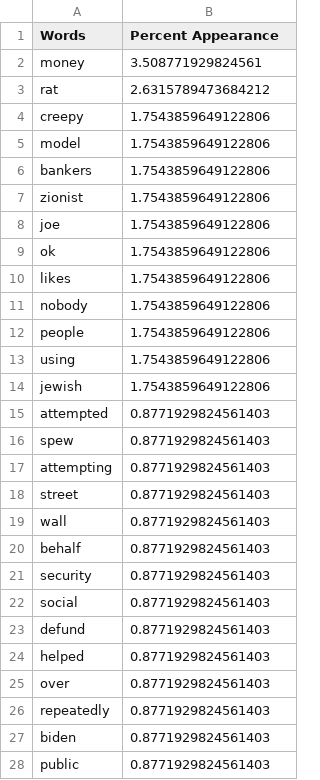
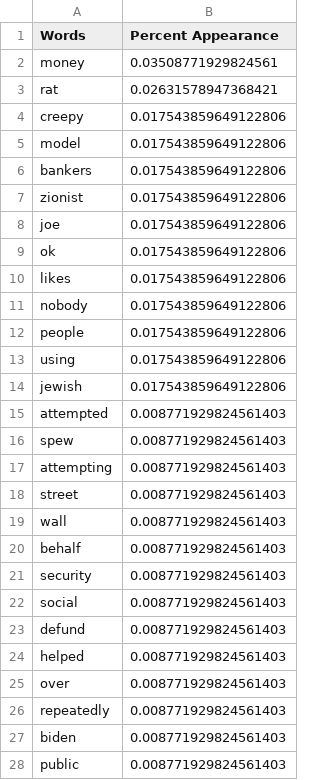
Before and after one commit to NicoACloutier/class-imbalance-Cloutier-Japkowicz-2023, a CSV file: rulesbased_model/frequencies/2.csv, drawn as a sheet; only a part is shown; the diff covers the shown part only.

```diff
--- a/rulesbased_model/frequencies/2.csv
+++ b/rulesbased_model/frequencies/2.csv
@@ -1,28 +1,28 @@
 Words,Percent Appearance
-money,3.508771929824561
-rat,2.6315789473684212
-creepy,1.7543859649122806
-model,1.7543859649122806
-bankers,1.7543859649122806
-zionist,1.7543859649122806
-joe,1.7543859649122806
-ok,1.7543859649122806
-likes,1.7543859649122806
-nobody,1.7543859649122806
-people,1.7543859649122806
-using,1.7543859649122806
-jewish,1.7543859649122806
-attempted,0.8771929824561403
-spew,0.8771929824561403
-attempting,0.8771929824561403
-street,0.8771929824561403
-wall,0.8771929824561403
-behalf,0.8771929824561403
-security,0.8771929824561403
-social,0.8771929824561403
-defund,0.8771929824561403
-helped,0.8771929824561403
-over,0.8771929824561403
-repeatedly,0.8771929824561403
-biden,0.8771929824561403
-public,0.8771929824561403
+money,0.03508771929824561
+rat,0.02631578947368421
+creepy,0.017543859649122806
+model,0.017543859649122806
+bankers,0.017543859649122806
+zionist,0.017543859649122806
+joe,0.017543859649122806
+ok,0.017543859649122806
+likes,0.017543859649122806
+nobody,0.017543859649122806
+people,0.017543859649122806
+using,0.017543859649122806
+jewish,0.017543859649122806
+attempted,0.008771929824561403
+spew,0.008771929824561403
+attempting,0.008771929824561403
+street,0.008771929824561403
+wall,0.008771929824561403
+behalf,0.008771929824561403
+security,0.008771929824561403
+social,0.008771929824561403
+defund,0.008771929824561403
+helped,0.008771929824561403
+over,0.008771929824561403
+repeatedly,0.008771929824561403
+biden,0.008771929824561403
+public,0.008771929824561403
```
Also changed, not shown: 71 edited cells elsewhere in this file, data/predicted/test-predicted.csv, rulesbased_model/frequencies/1.csv, 17 other files.
